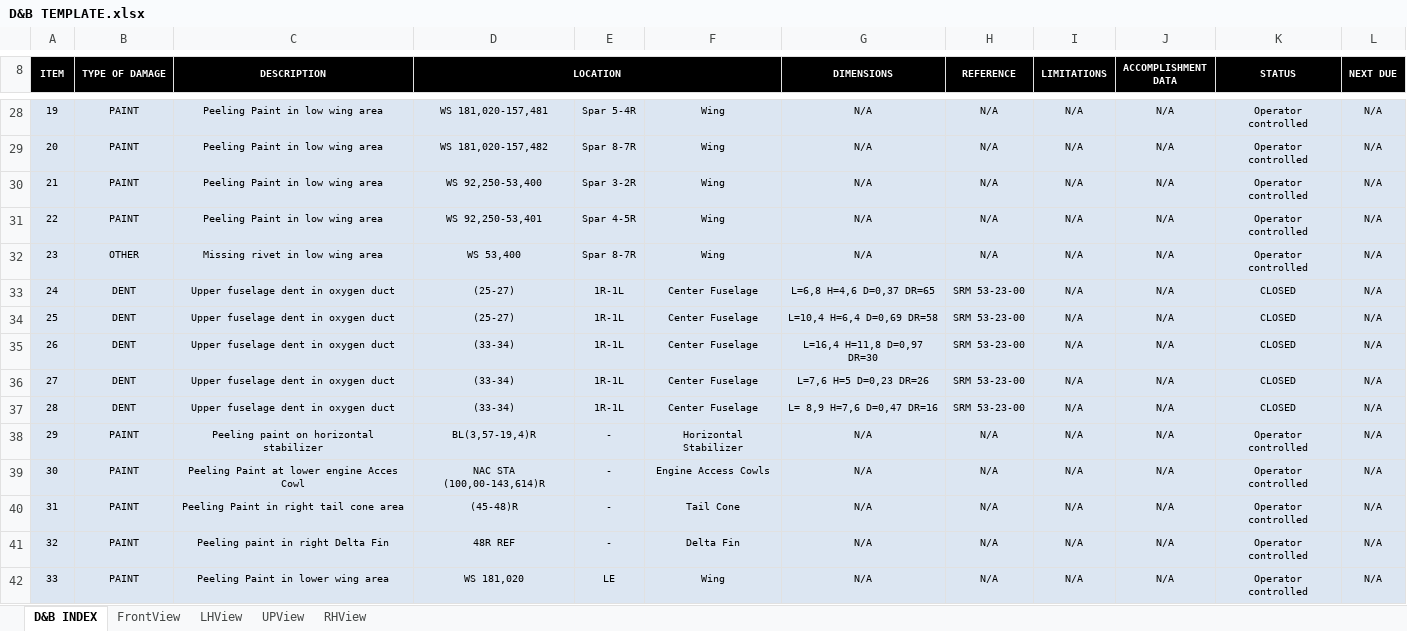
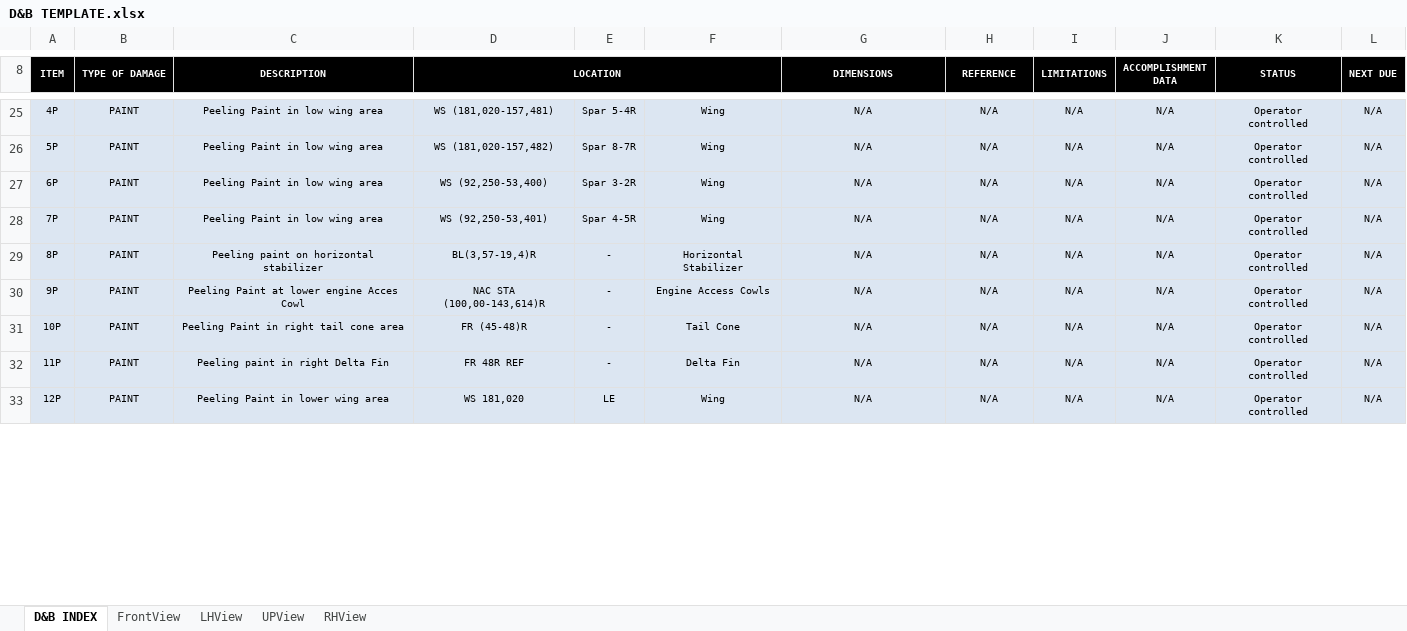
Before and after one commit to yfdd617235/learjet60317, an Excel workbook: public/downloads/D&B TEMPLATE.xlsx, sheet D&B INDEX, drawn as a sheet; only a part is shown, gaps mark what is left out; values as stored, in another font and other column widths than the file's, no borders; charts and pictures not drawn; removed rows and columns are numbered as before the commit, all else as after; the diff covers the shown part only; the diff names each change by its address in the sheet, - before the commit and + after, or states it on an @@ line.

```diff
--- a/public/downloads/D&B TEMPLATE.xlsx (sheet D&B INDEX)
+++ b/public/downloads/D&B TEMPLATE.xlsx (sheet D&B INDEX)
@@ column A (ITEM) renumbered between rows 10 and 54 @@
-D25 (LOCATION): WS 181,020-157,481
+D25 (LOCATION): WS (181,020-157,481)
-D26 (LOCATION): WS 181,020-157,482
+D26 (LOCATION): WS (181,020-157,482)
-D27 (LOCATION): WS 92,250-53,400
+D27 (LOCATION): WS (92,250-53,400)
-D28 (LOCATION): WS 92,250-53,401
+D28 (LOCATION): WS (92,250-53,401)
-row 32: 23 | OTHER | Missing rivet in low wing area | WS 53,400 | Spar 8-7R | Wing | N/A | N/A | N/A | N/A | Operator controlled | N/A
-row 33: 24 | DENT | Upper fuselage dent in oxygen duct | (25-27) | 1R-1L | Center Fuselage | L=6,8 H=4,6 D=0,37 DR=65 | SRM 53-23-00 | N/A | N/A | CLOSED | N/A
-row 34: 25 | DENT | Upper fuselage dent in oxygen duct | (25-27) | 1R-1L | Center Fuselage | L=10,4 H=6,4 D=0,69 DR=58 | SRM 53-23-00 | N/A | N/A | CLOSED | N/A
-row 35: 26 | DENT | Upper fuselage dent in oxygen duct | (33-34) | 1R-1L | Center Fuselage | L=16,4 H=11,8 D=0,97 DR=30 | SRM 53-23-00 | N/A | N/A | CLOSED | N/A
-row 36: 27 | DENT | Upper fuselage dent in oxygen duct | (33-34) | 1R-1L | Center Fuselage | L=7,6 H=5 D=0,23 DR=26 | SRM 53-23-00 | N/A | N/A | CLOSED | N/A
-row 37: 28 | DENT | Upper fuselage dent in oxygen duct | (33-34) | 1R-1L | Center Fuselage | L= 8,9 H=7,6 D=0,47 DR=16 | SRM 53-23-00 | N/A | N/A | CLOSED | N/A
-D31 (LOCATION): (45-48)R
+D31 (LOCATION): FR (45-48)R
-D32 (LOCATION): 48R REF
+D32 (LOCATION): FR 48R REF
```
Also changed, not shown: 21 added rows, 14 removed rows, 1 moved row and 33 edited cells elsewhere in this sheet, charts or pictures, build/downloads/D&B TEMPLATE.xlsx, build/downloads/D&B TEMPLATE1.xlsx, 1 other file.
